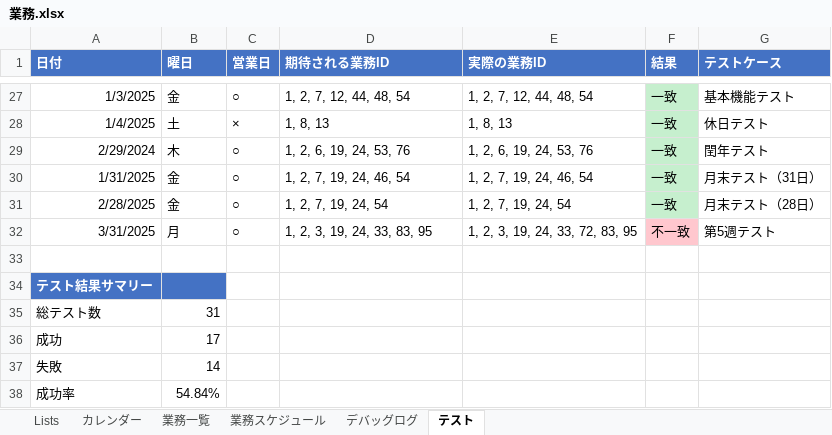
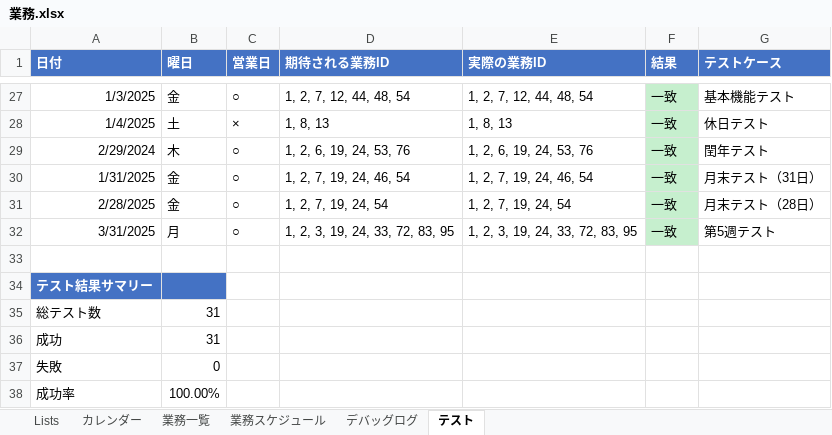
Before and after one commit to mkuwan/TaskManaging, an Excel workbook: 業務.xlsx, sheet テスト, drawn as a sheet; only a part is shown, gaps mark what is left out; values as stored, in another font and other column widths than the file's, no borders; the diff covers the shown part only; the diff names each change by its address in the sheet, - before the commit and + after, or states it on an @@ line.

```diff
--- a/業務.xlsx (sheet テスト)
+++ b/業務.xlsx (sheet テスト)
-D32 (期待される業務ID): 1, 2, 3, 19, 24, 33, 83, 95
+D32 (期待される業務ID): 1, 2, 3, 19, 24, 33, 72, 83, 95
-F32 (結果): 不一致
+F32 (結果): 一致
-F32 fill: #FFC7CE
+F32 fill: #C6EFCE
-B36 (曜日): 17
+B36 (曜日): 31
-B37 (曜日): 14
+B37 (曜日): 0
-B38 (曜日): 54.84%
+B38 (曜日): 100.00%
```
Also changed, not shown: 26 edited cells and cell formats elsewhere in this sheet, sheet デバッグログ.
